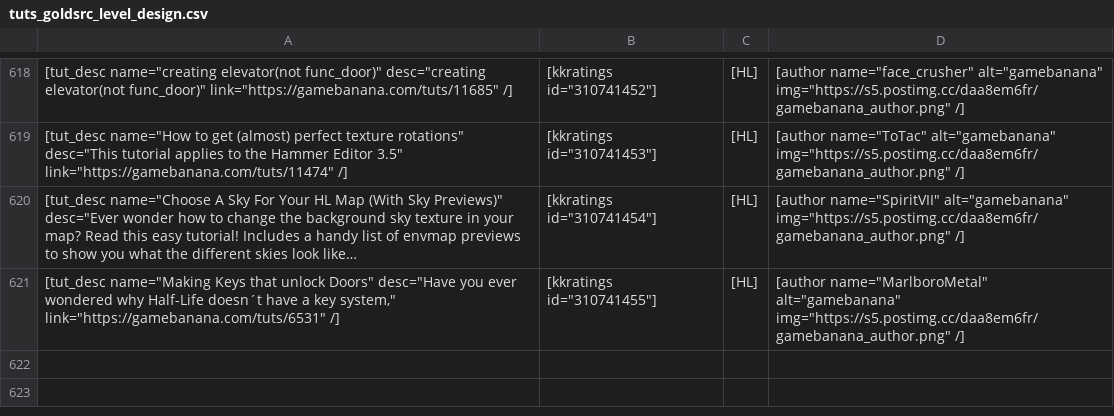
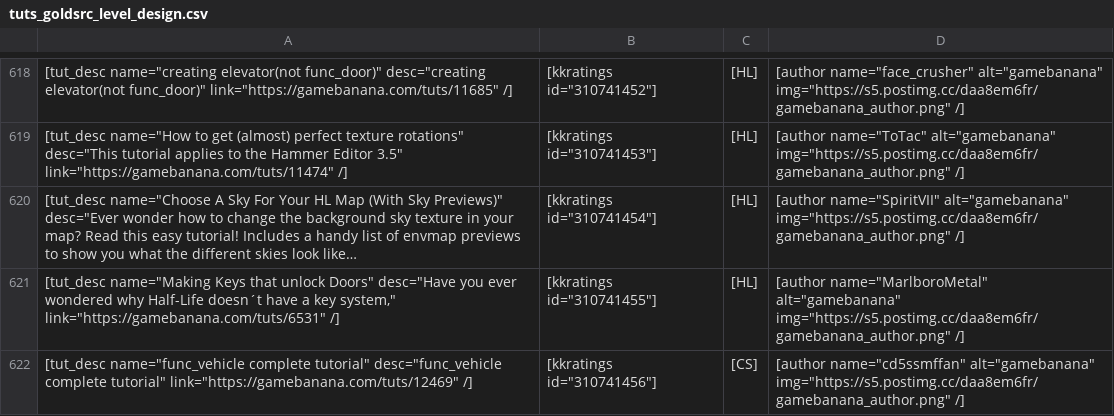
Before and after one commit to sourcemodding/Sourcemodding-Tablepress-Table-Sources, a CSV file: tuts_goldsrc_level_design.csv, drawn as a sheet; only a part is shown, gaps mark what is left out; long unchanged cells end in …; the diff names each change by its address in the sheet, - before the commit and + after, or states it on an @@ line.

Commit message:
Added Tutorial [func_vehicle complete tutorial]

```diff
--- a/tuts_goldsrc_level_design.csv
+++ b/tuts_goldsrc_level_design.csv
+row 622: [tut_desc name="func_vehicle complete tutorial" desc="func_vehicle complete tutorial" link="https://gamebanana.com/tuts/12469" /] | [kkratings id="310741456"] | [CS] | [author name="cd5ssmffan" alt="gamebanana" img="https://s5.postimg.cc/daa8em6fr/gamebanana_author.png" /]
```
